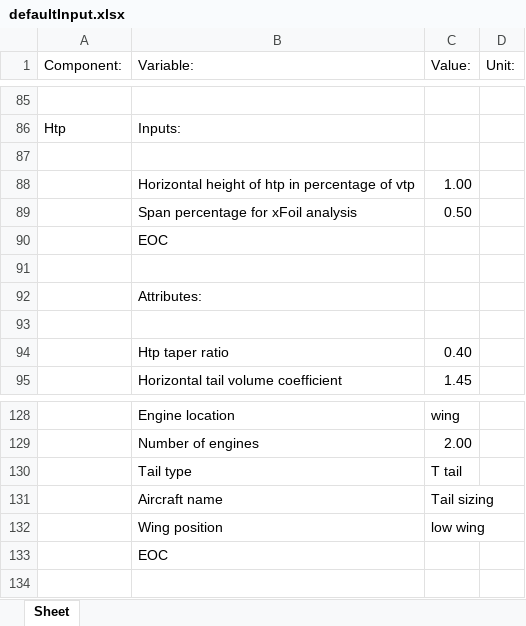
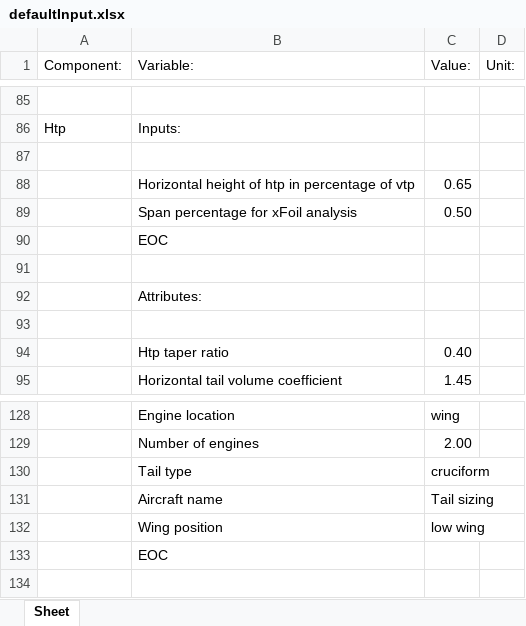
Before and after one commit to JZamboni/KBE_final, an Excel workbook: Input/Files/defaultInput.xlsx, sheet Sheet, drawn as a sheet; only a part is shown, gaps mark what is left out; values as stored, in another font and other column widths than the file's, no borders; the diff names each change by its address in the sheet, - before the commit and + after, or states it on an @@ line.

```diff
--- a/Input/Files/defaultInput.xlsx (sheet Sheet)
+++ b/Input/Files/defaultInput.xlsx (sheet Sheet)
-C88 (Value:): 1.00
+C88 (Value:): 0.65
-C130 (Value:): T tail
+C130 (Value:): cruciform
```
Also changed, not shown: 1 other file.
